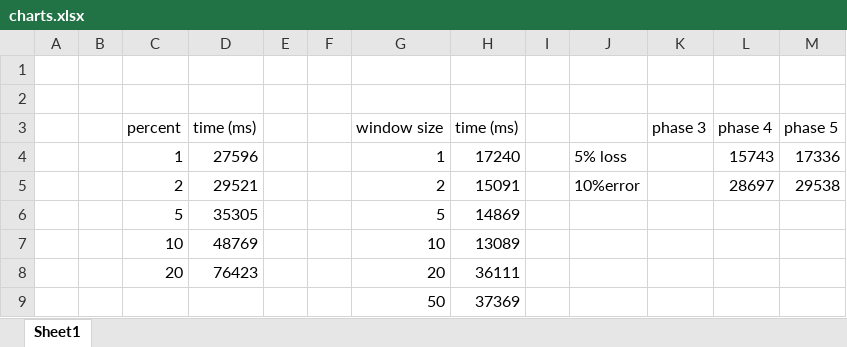
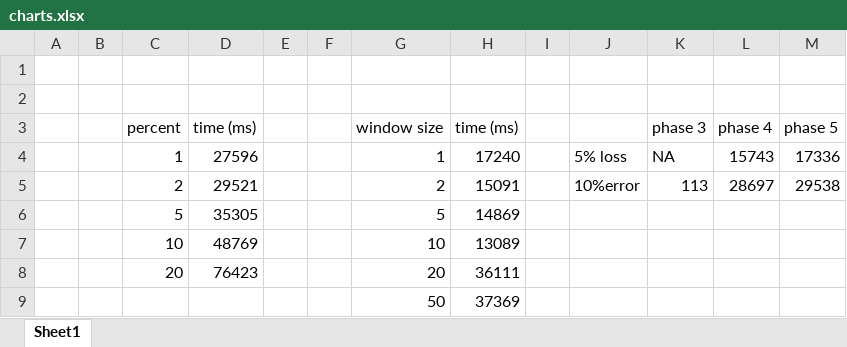
Before and after one commit to eliedaou/networkDesign, an Excel workbook: phase5/charts.xlsx, sheet Sheet1, drawn as a sheet; values as stored, in another font and other column widths than the file's, no borders; the diff names each change by its address in the sheet, - before the commit and + after, or states it on an @@ line.

Commit message:
added final data

```diff
--- a/phase5/charts.xlsx (sheet Sheet1)
+++ b/phase5/charts.xlsx (sheet Sheet1)
-K4 (phase 3): (empty)
+K4 (phase 3): NA
-K5 (phase 3): (empty)
+K5 (phase 3): 113
```
